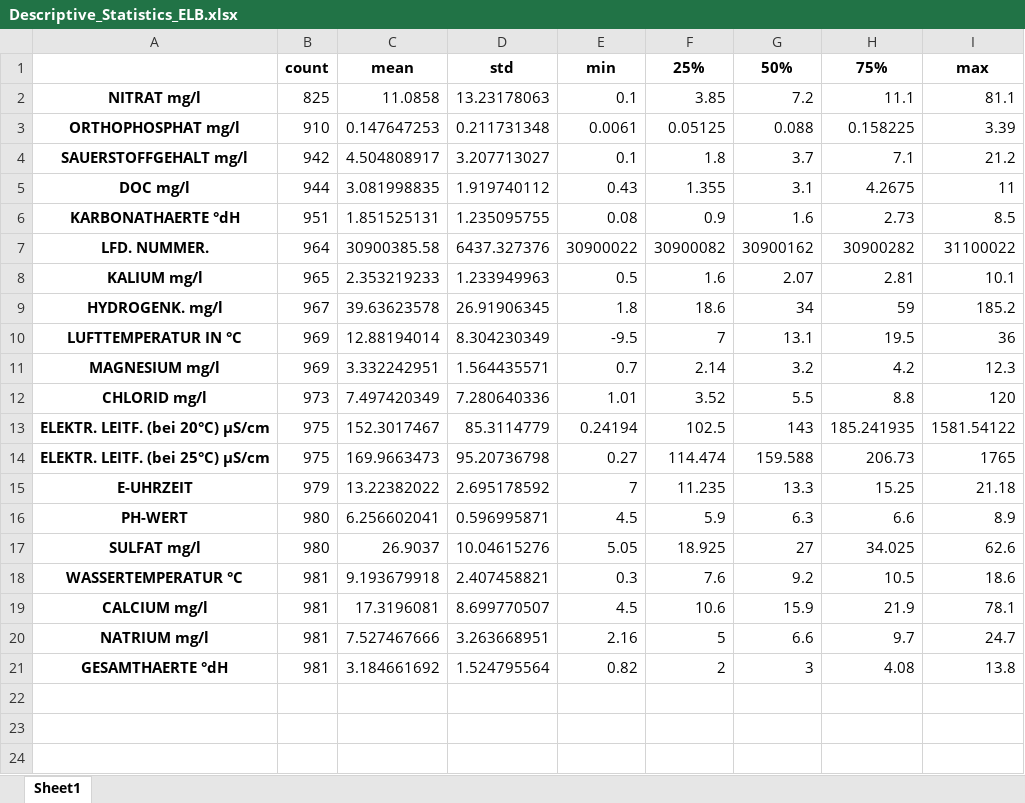
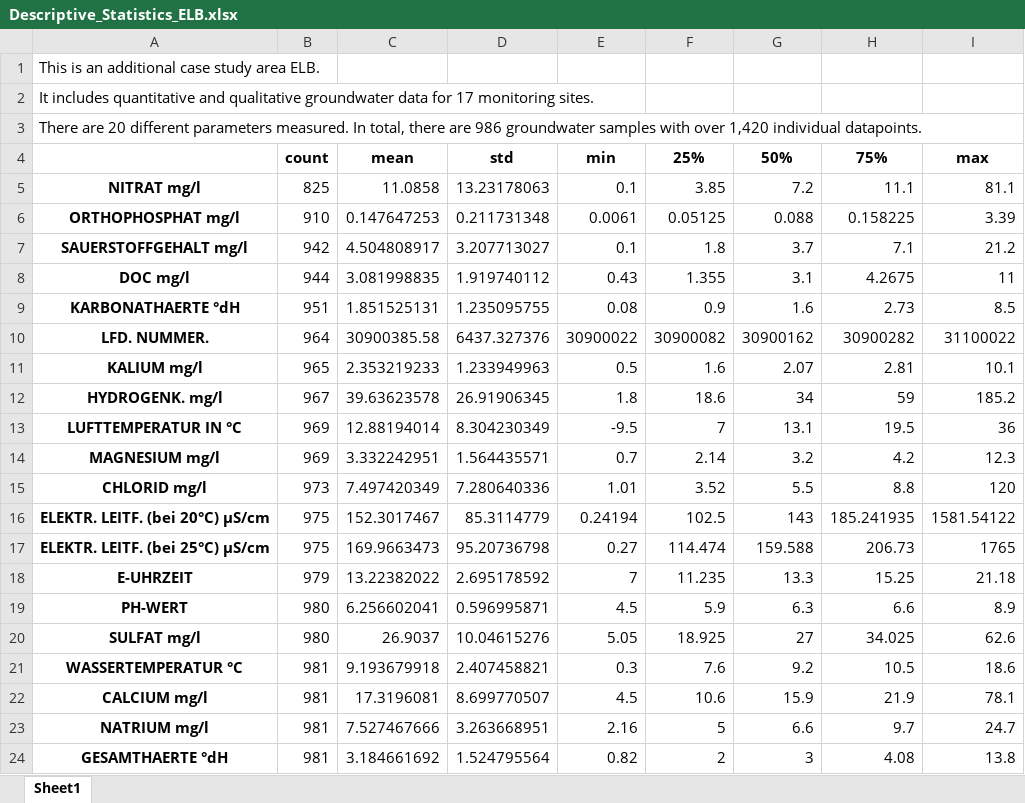
Before and after one commit to lisaweidl/ML_Water, an Excel workbook: Descriptive_Statistics_ELB.xlsx, sheet Sheet1, drawn as a sheet; values as stored, in another font and other column widths than the file's, no borders; the diff names each change by its address in the sheet, - before the commit and + after, or states it on an @@ line.

Commit message:
Update descriptive statistics for ELB and MAR weather datasets

```diff
--- a/Descriptive_Statistics_ELB.xlsx (sheet Sheet1)
+++ b/Descriptive_Statistics_ELB.xlsx (sheet Sheet1)
+row 1: This is an additional case study area ELB.
+row 2: It includes quantitative and qualitative groundwater data for 17 monitoring sites.
+row 3: There are 20 different parameters measured. In total, there are 986 groundwater samples with over 1,420 individual datapoints.
```
Also changed, not shown: Descriptive_Statistics_MAR.xlsx.
